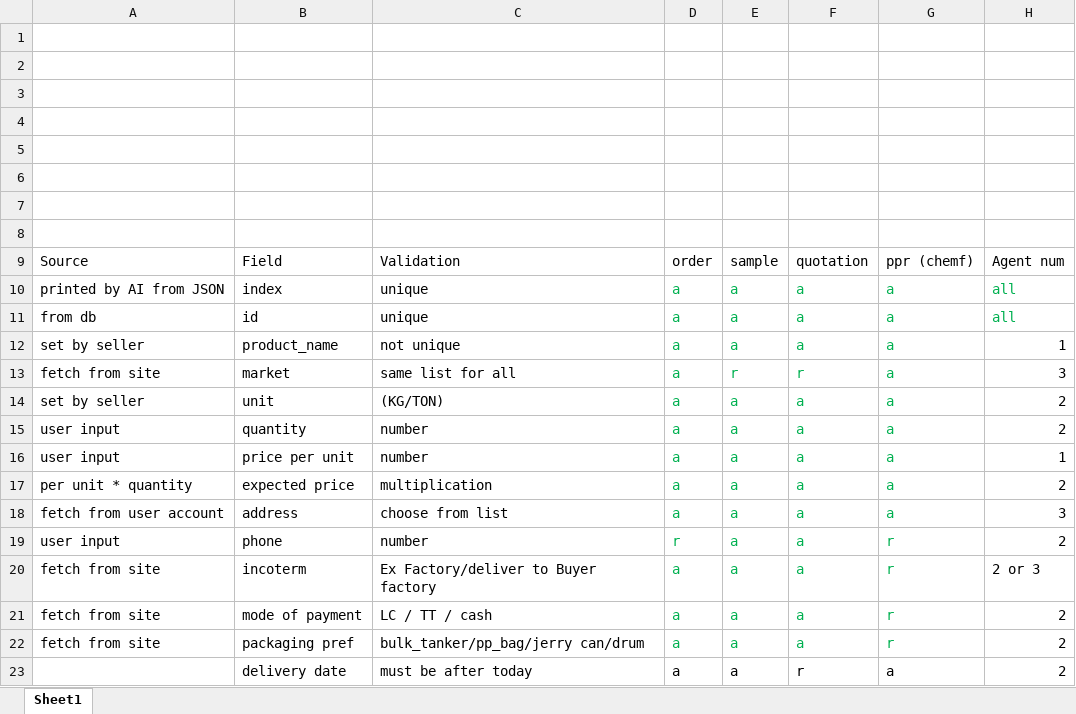
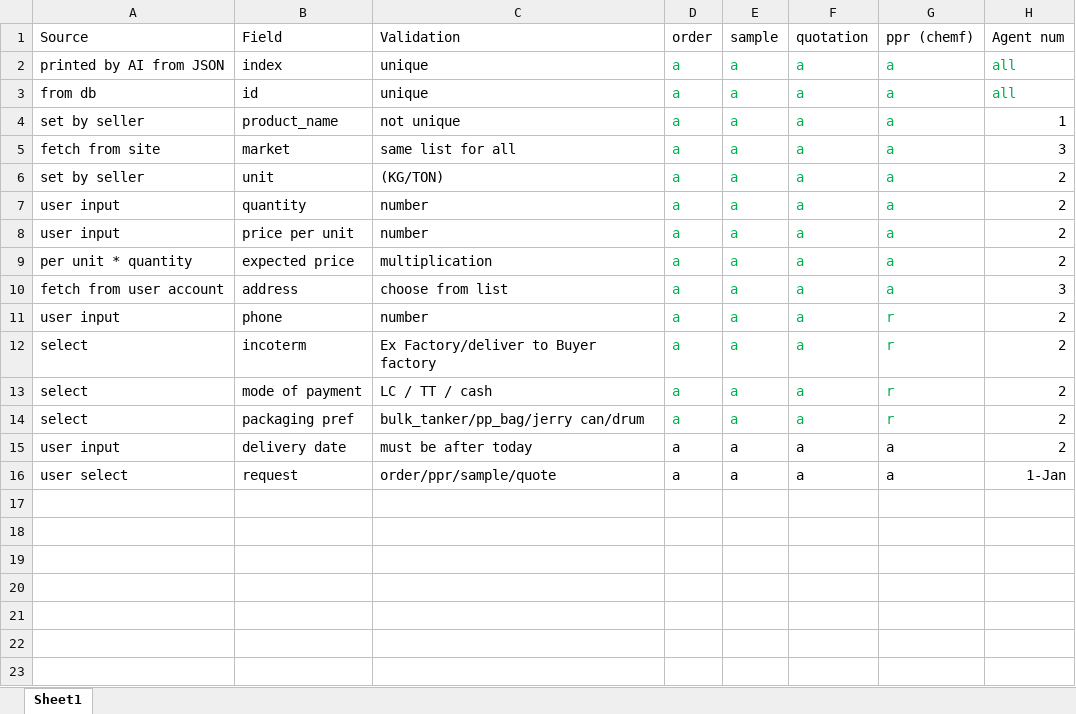
Before and after one commit to CodingWeeb-Gaurav/backend, an Excel workbook: Book1.xlsx, sheet Sheet1, drawn as a sheet; values as stored, in another font and other column widths than the file's, no borders; removed rows and columns are numbered as before the commit, all else as after; the diff names each change by its address in the sheet, - before the commit and + after, or states it on an @@ line.

Commit message:
2nd agent working with bugs

```diff
--- a/Book1.xlsx (sheet Sheet1)
+++ b/Book1.xlsx (sheet Sheet1)
-row 1: (empty)
-row 2: (empty)
-row 3: (empty)
-row 4: (empty)
-row 5: (empty)
-row 6: (empty)
-row 7: (empty)
-row 8: (empty)
-E5 (sample): r
+E5 (sample): a
-F5 (quotation): r
+F5 (quotation): a
-H8 (Agent num): 1
+H8 (Agent num): 2
-D11 (order): r
+D11 (order): a
-A12:A14 (Source): fetch from site
+A12:A14 (Source): select
-H12 (Agent num): 2 or 3
+H12 (Agent num): 2
-A15 (Source): (empty)
+A15 (Source): user input
-F15 (quotation): r
+F15 (quotation): a
+row 16: user select | request | order/ppr/sample/quote | a | a | a | a | 1-Jan
```
Also changed, not shown: 5 other files.
